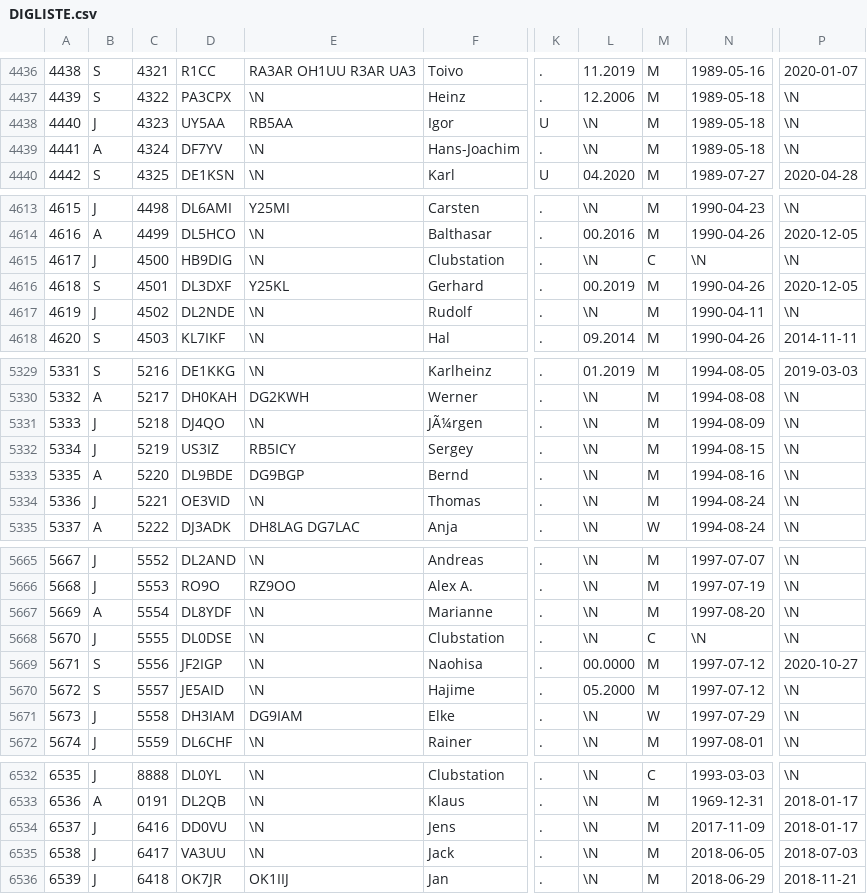
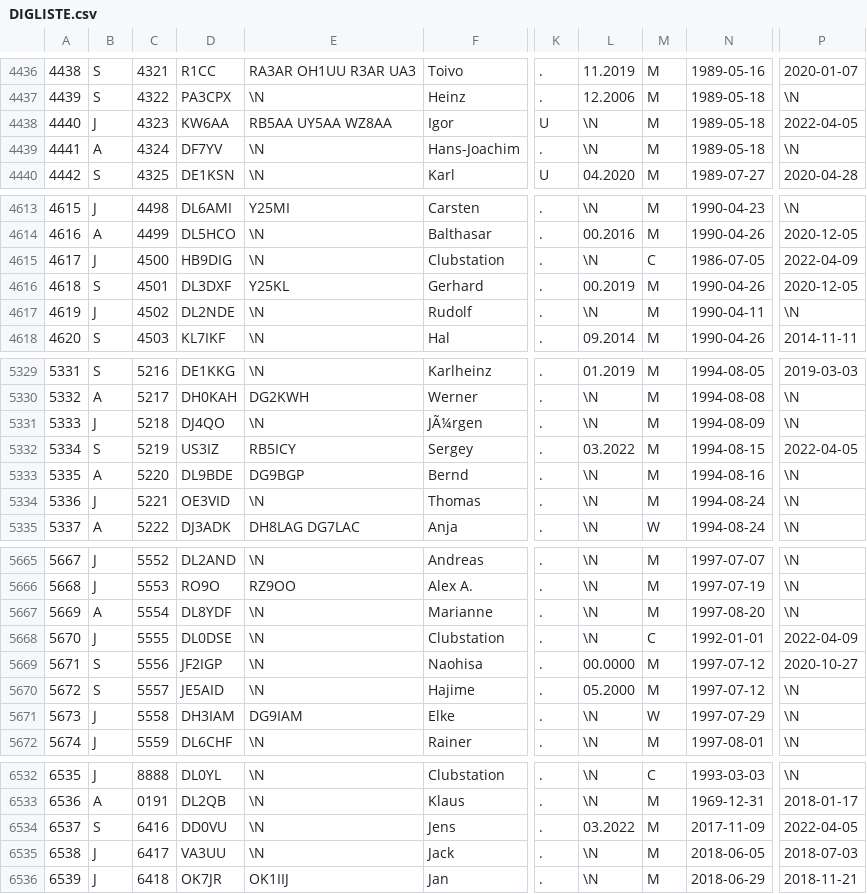
Before and after one commit to bjornekelund/dxlog, a CSV file: dig/DIGLISTE.csv, drawn as a sheet; only a part is shown, gaps mark what is left out; the diff covers the shown part only; the diff names each change by its address in the sheet, - before the commit and + after, or states it on an @@ line.

```diff
--- a/dig/DIGLISTE.csv
+++ b/dig/DIGLISTE.csv
-D4438: UY5AA
+D4438: KW6AA
-E4438: RB5AA
+E4438: RB5AA UY5AA WZ8AA
-P4438: \N
+P4438: 2022-04-05
-N4615: \N
+N4615: 1986-07-05
-P4615: \N
+P4615: 2022-04-09
-B5332: J
+B5332: S
-L5332: \N
+L5332: 03.2022
-P5332: \N
+P5332: 2022-04-05
-N5668: \N
+N5668: 1992-01-01
-P5668: \N
+P5668: 2022-04-09
-B6534: J
+B6534: S
-L6534: \N
+L6534: 03.2022
-P6534: 2018-01-17
+P6534: 2022-04-05
```
Also changed, not shown: 2 added rows and 28 edited cells elsewhere in this file, 10 other files.
